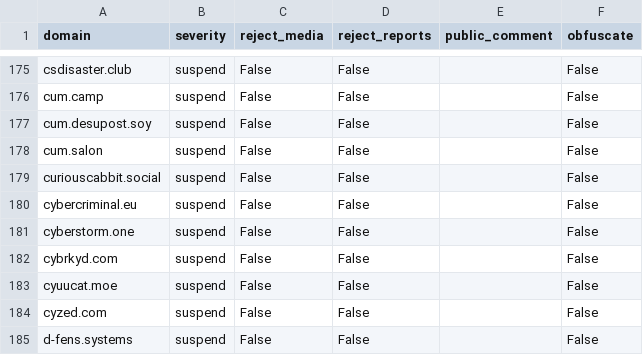
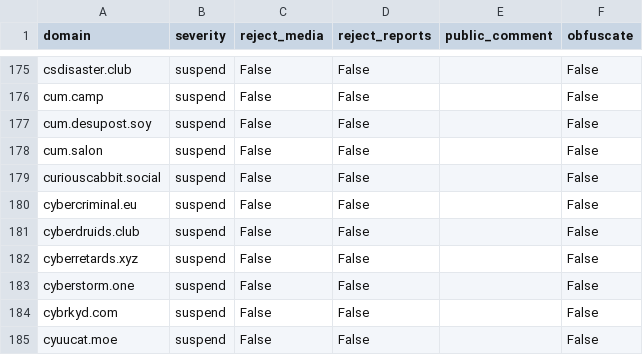
Before and after one commit to sgrigson/oliphant, a CSV file: blocklists/mastodon.art.csv, drawn as a sheet; only a part is shown, gaps mark what is left out; the shorter side is filled out with more unchanged rows.

```diff
--- a/blocklists/mastodon.art.csv
+++ b/blocklists/mastodon.art.csv
@@ -180,2 +180,4 @@ curiouscabbit.social,suspend,False,False,,False
 cybercriminal.eu,suspend,False,False,,False
+cyberdruids.club,suspend,False,False,,False
+cyberretards.xyz,suspend,False,False,,False
 cyberstorm.one,suspend,False,False,,False
```
Also changed, not shown: blocklists/_unified_tier3_blocklist.csv, blocklists/mastodon/_unified_tier3_blocklist.csv, 1 other file.
